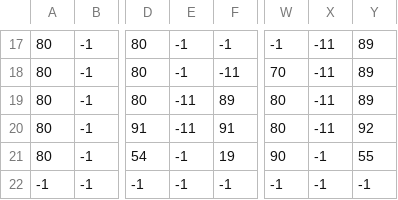
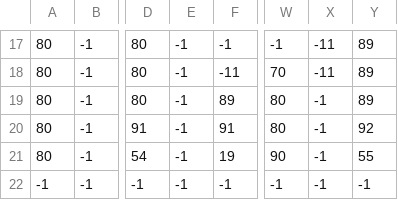
Before and after one commit to EstevaoNaval/Pac-Dungeon, a CSV file: assets/map/level_1/tilemap_level_1.csv, drawn as a sheet; only a part is shown, gaps mark what is left out; the diff names each change by its address in the sheet, - before the commit and + after, or states it on an @@ line.

Commit message:
Subindo modificações do tilemap_level_1.csv

```diff
--- a/assets/map/level_1/tilemap_level_1.csv
+++ b/assets/map/level_1/tilemap_level_1.csv
-E19:E20: -11
+E19:E20: -1
-X19:X20: -11
+X19:X20: -1
```
